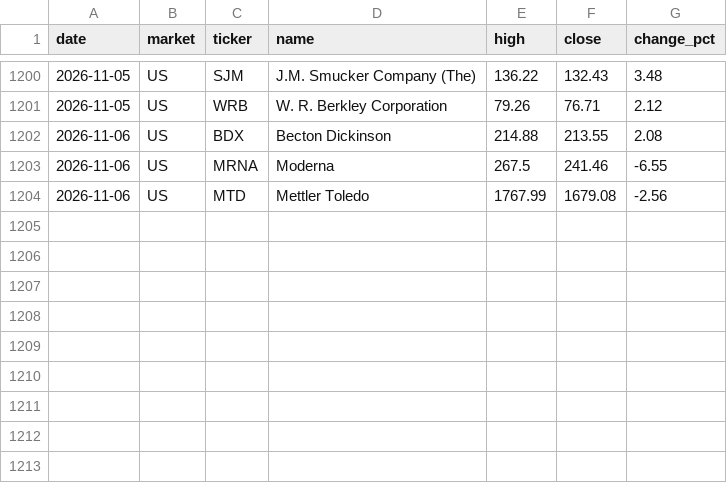
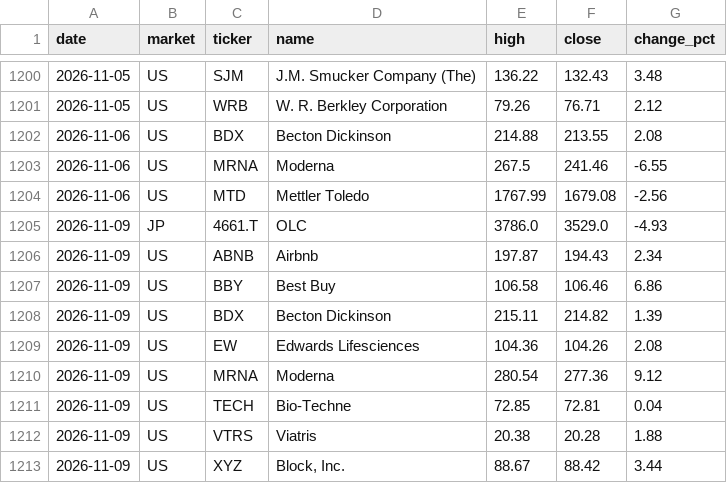
Before and after one commit to su402011-hash/high52-scanner, a CSV file: outputs/history.csv, drawn as a sheet; only a part is shown, gaps mark what is left out; the diff names each change by its address in the sheet, - before the commit and + after, or states it on an @@ line.

```diff
--- a/outputs/history.csv
+++ b/outputs/history.csv
+row 1205: 2026-11-09 | JP | 4661.T | OLC | 3786.0 | 3529.0 | -4.93
+row 1206: 2026-11-09 | US | ABNB | Airbnb | 197.87 | 194.43 | 2.34
+row 1207: 2026-11-09 | US | BBY | Best Buy | 106.58 | 106.46 | 6.86
+row 1208: 2026-11-09 | US | BDX | Becton Dickinson | 215.11 | 214.82 | 1.39
+row 1209: 2026-11-09 | US | EW | Edwards Lifesciences | 104.36 | 104.26 | 2.08
+row 1210: 2026-11-09 | US | MRNA | Moderna | 280.54 | 277.36 | 9.12
+row 1211: 2026-11-09 | US | TECH | Bio-Techne | 72.85 | 72.81 | 0.04
+row 1212: 2026-11-09 | US | VTRS | Viatris | 20.38 | 20.28 | 1.88
+row 1213: 2026-11-09 | US | XYZ | Block, Inc. | 88.67 | 88.42 | 3.44
```
Also changed, not shown: outputs/latest_highs.csv, outputs/latest_track.csv, 5 other files.
